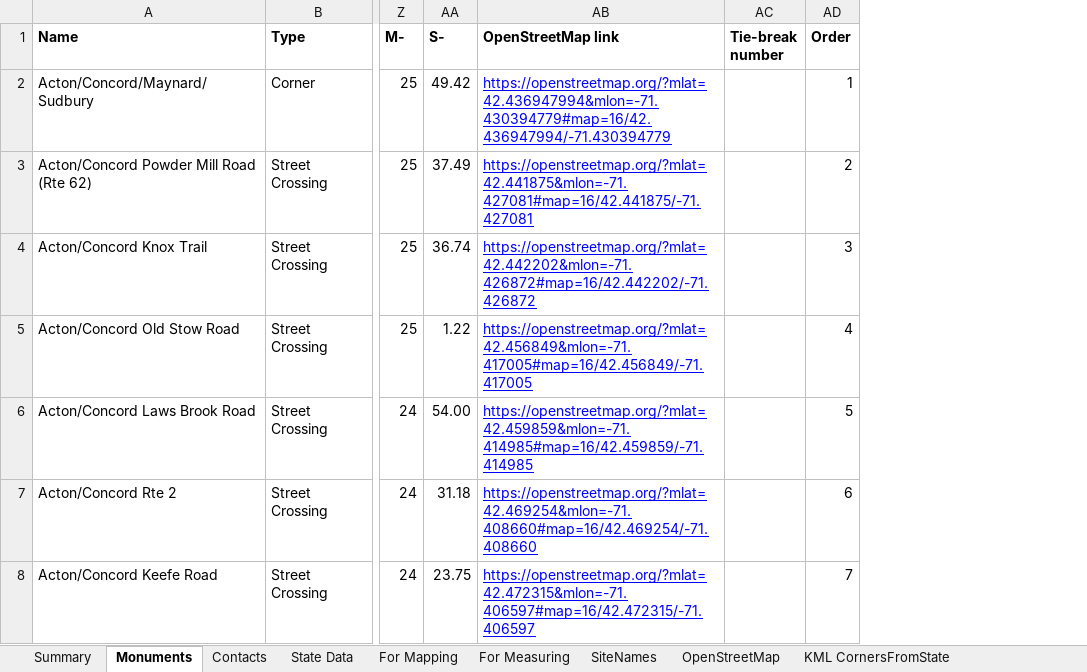
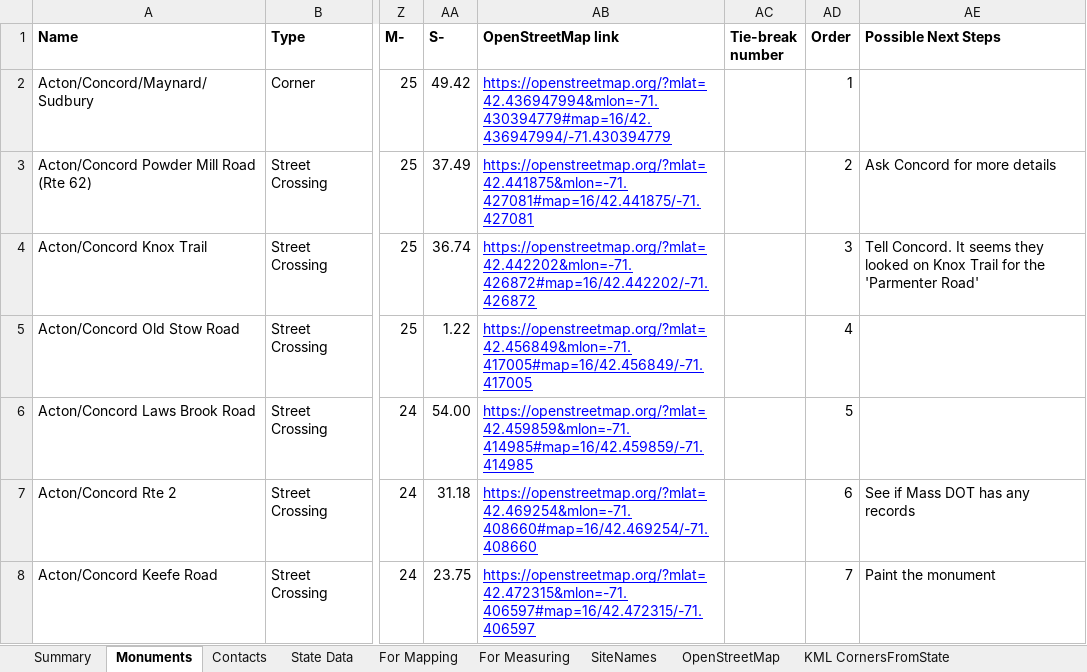
Before and after one commit to jim-snyder-grant/acton-bounds, an Excel workbook: Acton Bounds.xlsx, sheet Monuments, drawn as a sheet; only a part is shown, gaps mark what is left out; values as stored, in another font and other column widths than the file's, no borders; charts and pictures not drawn; the diff covers the shown part only; the diff names each change by its address in the sheet, - before the commit and + after, or states it on an @@ line.

```diff
--- a/Acton Bounds.xlsx (sheet Monuments)
+++ b/Acton Bounds.xlsx (sheet Monuments)
+column AE (Possible Next Steps), rows 3-8: Ask Concord for more details | Tell Concord. It seems they looked on Knox Trail for the 'Parmenter Road' |  |  | See if Mass DOT has any records | Paint the monument
```
Also changed, not shown: 19 edited cells elsewhere in this sheet, sheet For Mapping, sheet For Measuring, 3 other files.
